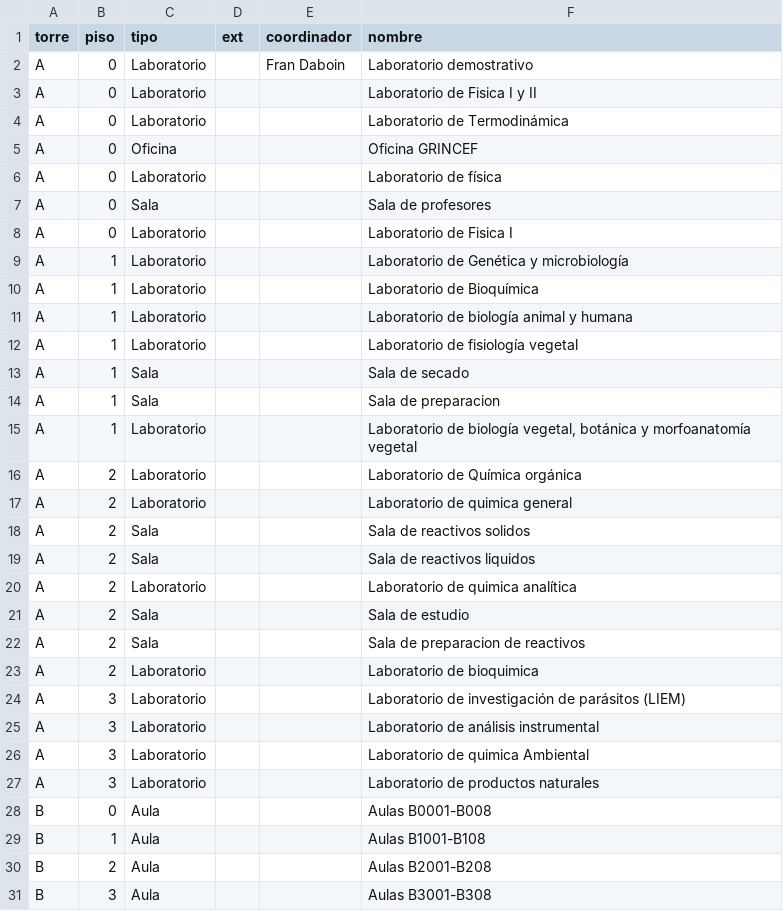
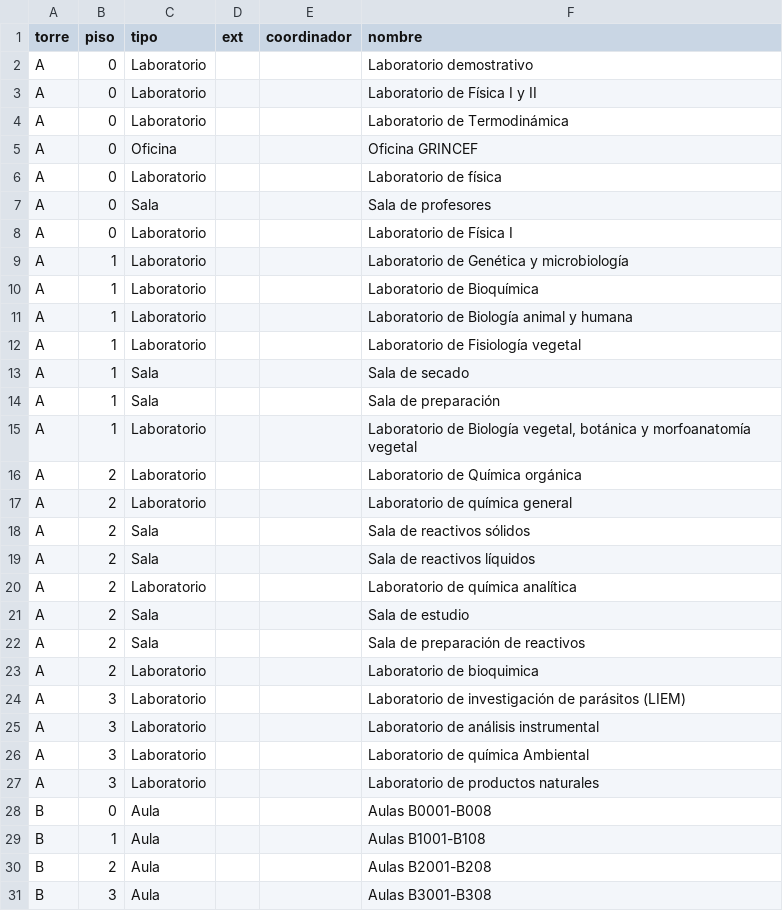
Before and after one commit to diegogo69/cautec, a CSV file: src/static/csv/datos_universidad.csv, drawn as a sheet; only a part is shown; the diff covers the shown part only.

```diff
--- a/src/static/csv/datos_universidad.csv
+++ b/src/static/csv/datos_universidad.csv
@@ -1,4 +1,4 @@
 torre,piso,tipo,ext,coordinador,nombre
-A,0,Laboratorio,,Fran Daboin,Laboratorio demostrativo
-A,0,Laboratorio,,,Laboratorio de Fisica I y II
+A,0,Laboratorio,,,Laboratorio demostrativo
+A,0,Laboratorio,,,Laboratorio de Física I y II
 A,0,Laboratorio,,,Laboratorio de Termodinámica
@@ -7,17 +7,17 @@ A,0,Laboratorio,,,Laboratorio de física
 A,0,Sala,,,Sala de profesores
-A,0,Laboratorio,,,Laboratorio de Fisica I
+A,0,Laboratorio,,,Laboratorio de Física I
 A,1,Laboratorio,,,Laboratorio de Genética y microbiología
 A,1,Laboratorio,,,Laboratorio de Bioquímica
-A,1,Laboratorio,,,Laboratorio de biología animal y humana
-A,1,Laboratorio,,,Laboratorio de fisiología vegetal
+A,1,Laboratorio,,,Laboratorio de Biología animal y humana
+A,1,Laboratorio,,,Laboratorio de Fisiología vegetal
 A,1,Sala,,,Sala de secado
-A,1,Sala,,,Sala de preparacion
-A,1,Laboratorio,,,"Laboratorio de biología vegetal, botánica y morfoanatomía vegetal"
+A,1,Sala,,,Sala de preparación
+A,1,Laboratorio,,,"Laboratorio de Biología vegetal, botánica y morfoanatomía vegetal"
 A,2,Laboratorio,,,Laboratorio de Química orgánica
-A,2,Laboratorio,,,Laboratorio de quimica general
-A,2,Sala,,,Sala de reactivos solidos
-A,2,Sala,,,Sala de reactivos liquidos
-A,2,Laboratorio,,,Laboratorio de quimica analítica
+A,2,Laboratorio,,,Laboratorio de química general
+A,2,Sala,,,Sala de reactivos sólidos
+A,2,Sala,,,Sala de reactivos líquidos
+A,2,Laboratorio,,,Laboratorio de química analítica
 A,2,Sala,,,Sala de estudio
-A,2,Sala,,,Sala de preparacion de reactivos
+A,2,Sala,,,Sala de preparación de reactivos
 A,2,Laboratorio,,,Laboratorio de bioquimica
@@ -25,3 +25,3 @@ A,3,Laboratorio,,,Laboratorio de investigación de parásitos (LIEM)
 A,3,Laboratorio,,,Laboratorio de análisis instrumental
-A,3,Laboratorio,,,Laboratorio de quimica Ambiental
+A,3,Laboratorio,,,Laboratorio de química Ambiental
 A,3,Laboratorio,,,Laboratorio de productos naturales
```
Also changed, not shown: 32 added rows and 37 edited cells elsewhere in this file, 1 other file.
